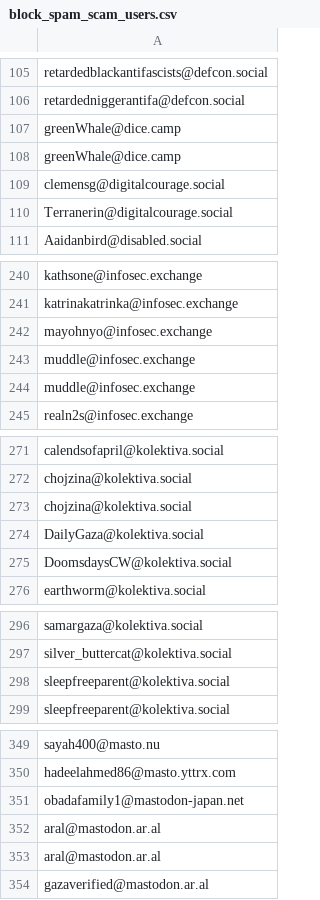
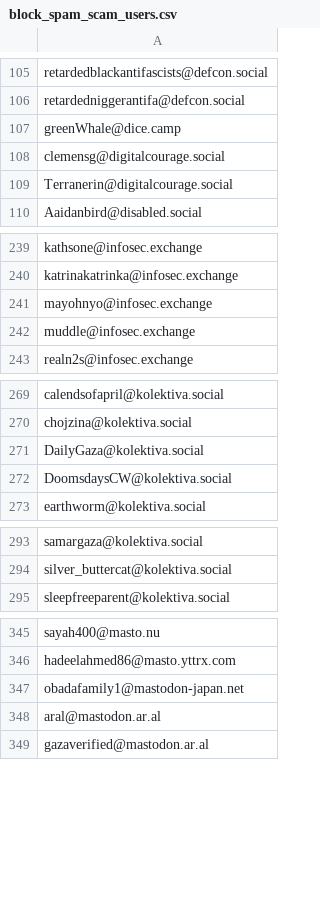
Before and after one commit to Fediverse-Express/Fediverse, a CSV file: block_spam_scam_users.csv, drawn as a sheet; only a part is shown, gaps mark what is left out; the diff covers the shown part only; the diff names each change by its address in the sheet, - before the commit and + after, or states it on an @@ line.

Commit message:
-10 Duplicates - Update block_spam_scam_users.csv
Removed 10 Duplicates

```diff
--- a/block_spam_scam_users.csv
+++ b/block_spam_scam_users.csv
-row 108: greenWhale@dice.camp
-row 244: muddle@infosec.exchange
-row 273: chojzina@kolektiva.social
-row 298: sleepfreeparent@kolektiva.social
-row 352: aral@mastodon.ar.al
```
Also changed, not shown: 5 removed rows elsewhere in this file.
